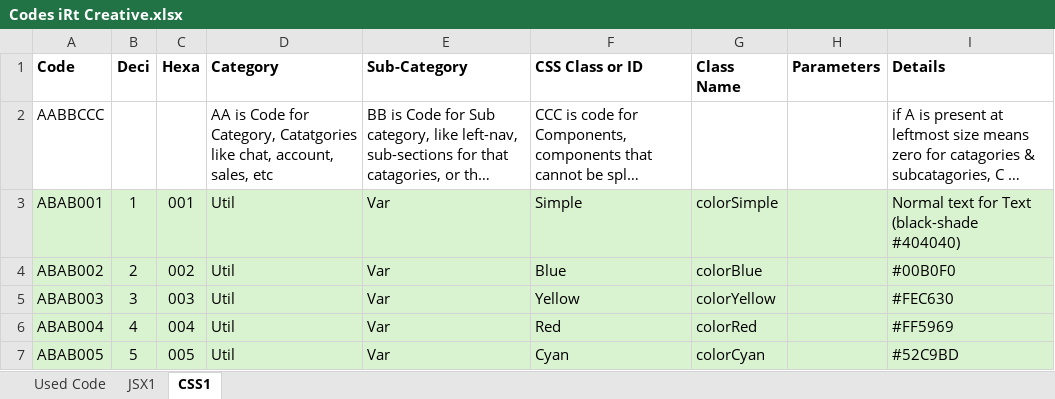
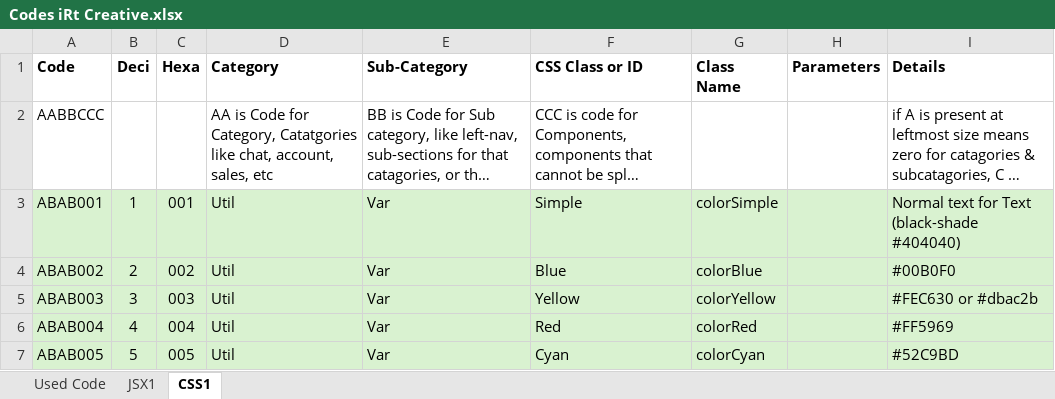
Before and after one commit to Danishan1/Html-CSS-Projects, an Excel workbook: Design Requirement/Codes iRt Creative.xlsx, sheet CSS1, drawn as a sheet; only a part is shown; long unchanged cells end in …; values as stored, in another font and other column widths than the file's, no borders; conditional formats not drawn; the diff names each change by its address in the sheet, - before the commit and + after, or states it on an @@ line.

Commit message:
update

```diff
--- a/Design Requirement/Codes iRt Creative.xlsx (sheet CSS1)
+++ b/Design Requirement/Codes iRt Creative.xlsx (sheet CSS1)
-I5 (Details): #FEC630
+I5 (Details): #FEC630 or #dbac2b
```
